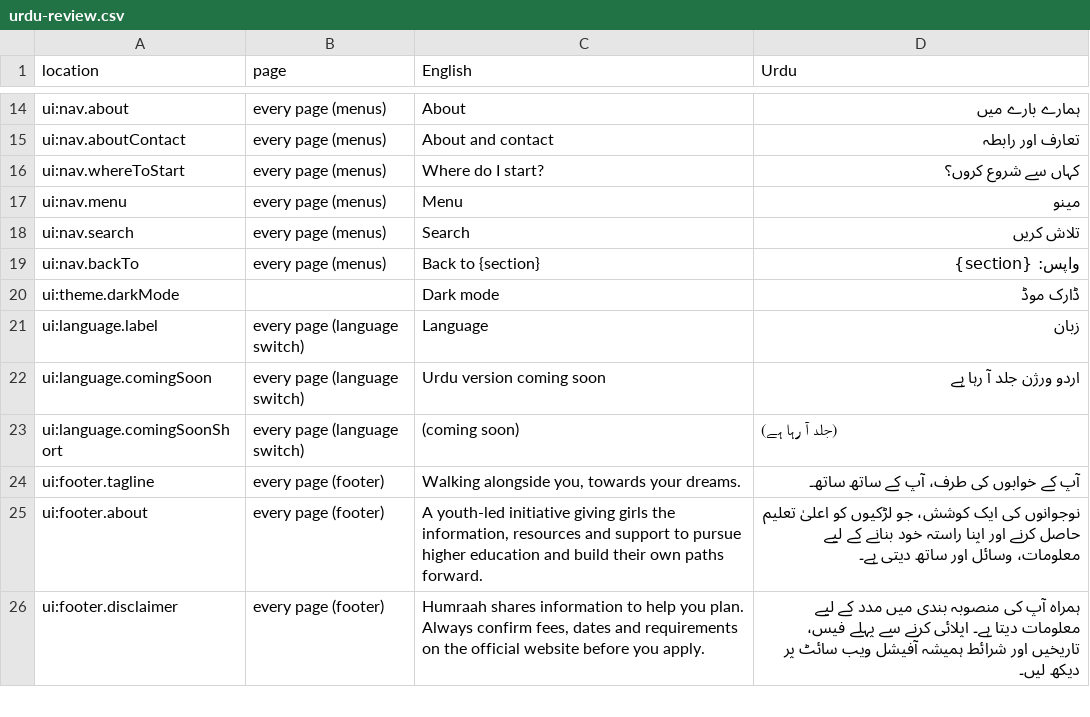
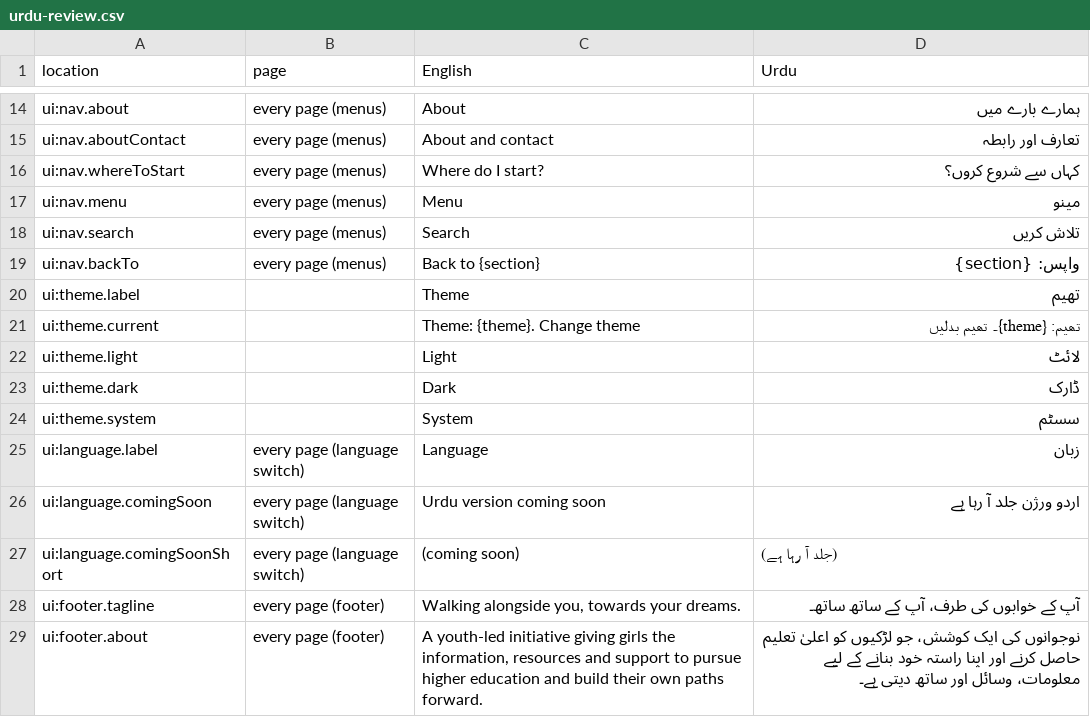
Before and after one commit to humraah-co/humraah-web, a CSV file: docs/urdu-review.csv, drawn as a sheet; only a part is shown, gaps mark what is left out; the shorter side is filled out with more unchanged rows; removed rows and columns are numbered as before the commit, all else as after; the diff names each change by its address in the sheet, - before the commit and + after, or states it on an @@ line.

Commit message:
Theme control: Light, Dark or System from the header, the Menu and the workspace; browser colour starts on light; Urdu labels

```diff
--- a/docs/urdu-review.csv
+++ b/docs/urdu-review.csv
-row 20: ui:theme.darkMode |  | Dark mode | ڈارک موڈ
+row 20: ui:theme.label |  | Theme | تھیم
+row 21: ui:theme.current |  | Theme: {theme}. Change theme | تھیم: {theme}۔ تھیم بدلیں
+row 22: ui:theme.light |  | Light | لائٹ
+row 23: ui:theme.dark |  | Dark | ڈارک
+row 24: ui:theme.system |  | System | سسٹم
```
Also changed, not shown: 6 other files.
